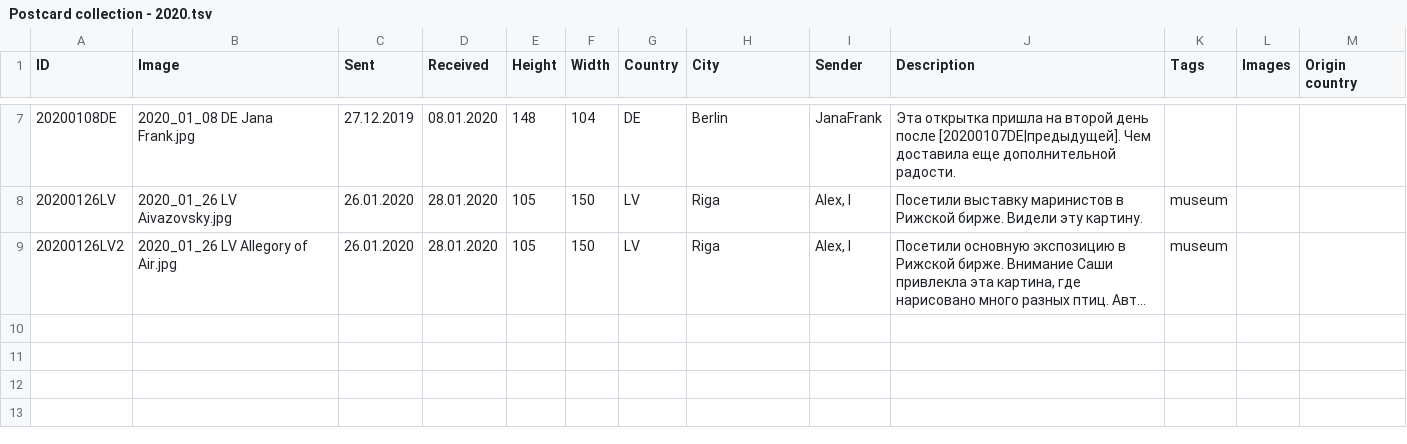
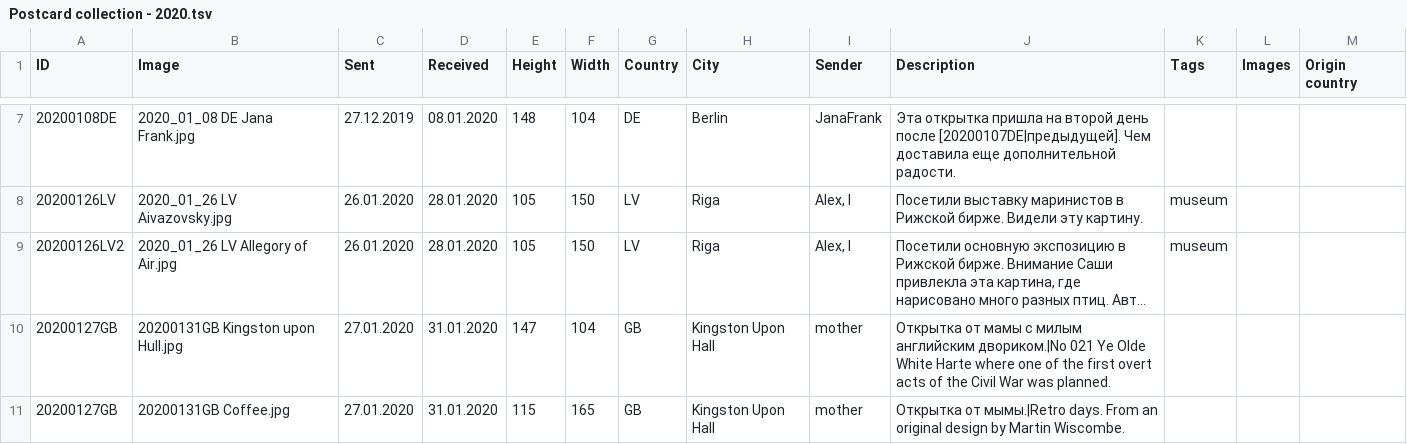
Before and after one commit to KarinaCher/collection, a TSV file: src/main/resources/Postcard collection - 2020.tsv, drawn as a sheet; only a part is shown, gaps mark what is left out; long unchanged cells end in …; the diff names each change by its address in the sheet, - before the commit and + after, or states it on an @@ line.

Commit message:
resources

```diff
--- a/src/main/resources/Postcard collection - 2020.tsv
+++ b/src/main/resources/Postcard collection - 2020.tsv
+row 10: 20200127GB | 20200131GB Kingston upon Hull.jpg | 27.01.2020 | 31.01.2020 | 147 | 104 | GB | Kingston Upon Hall | mother | Открытка от мамы с милым английским двориком.|No 021 Ye Olde White Harte where one of the first overt acts of the Civil War was planned.
+row 11: 20200127GB | 20200131GB Coffee.jpg | 27.01.2020 | 31.01.2020 | 115 | 165 | GB | Kingston Upon Hall | mother | Открытка от мымы.|Retro days. From an original design by Martin Wiscombe.
```
Also changed, not shown: 2 other files.
